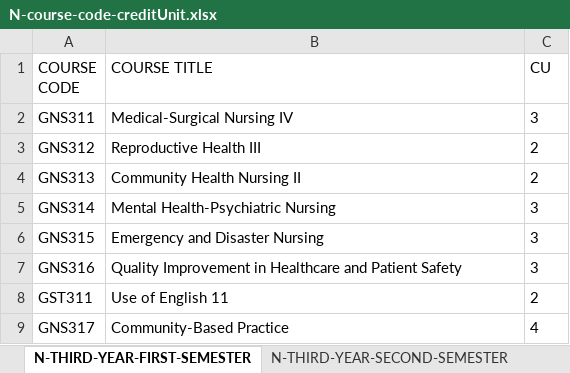
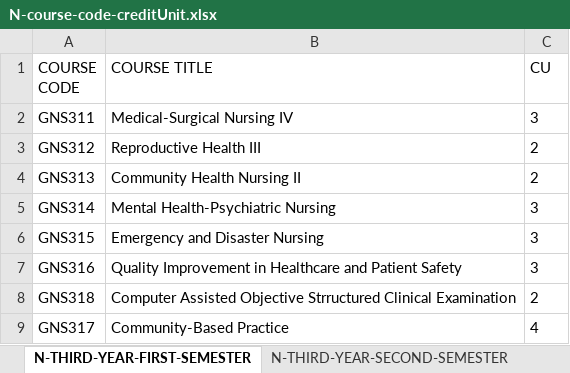
Before and after one commit to idokochukwudi/fctcns_student-results-cleaner, an Excel workbook: EXAMS_INTERNAL/BN/BN-COURSES/N-course-code-creditUnit.xlsx, sheet N-THIRD-YEAR-FIRST-SEMESTER, drawn as a sheet; values as stored, in another font and other column widths than the file's, no borders; removed rows and columns are numbered as before the commit, all else as after; the diff names each change by its address in the sheet, - before the commit and + after, or states it on an @@ line.

```diff
--- a/EXAMS_INTERNAL/BN/BN-COURSES/N-course-code-creditUnit.xlsx (sheet N-THIRD-YEAR-FIRST-SEMESTER)
+++ b/EXAMS_INTERNAL/BN/BN-COURSES/N-course-code-creditUnit.xlsx (sheet N-THIRD-YEAR-FIRST-SEMESTER)
-row 8: GST311 | Use of English 11 | 2
+row 8: GNS318 | Computer Assisted Objective Strructured Clinical Examination | 2
```
Also changed, not shown: EXAMS_INTERNAL/BN/SET47/RAW_RESULTS/THIRD-YEAR-FIRST-SEMESTER.xlsx, 31 other files.
